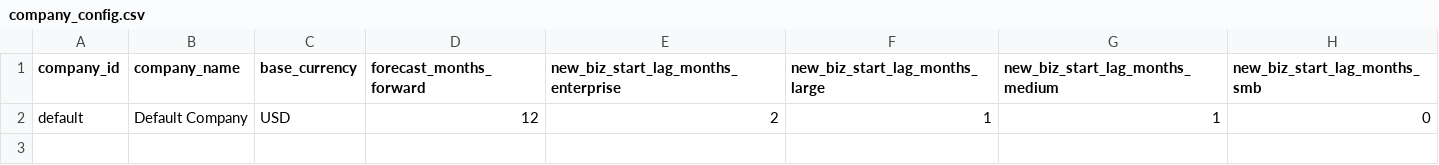
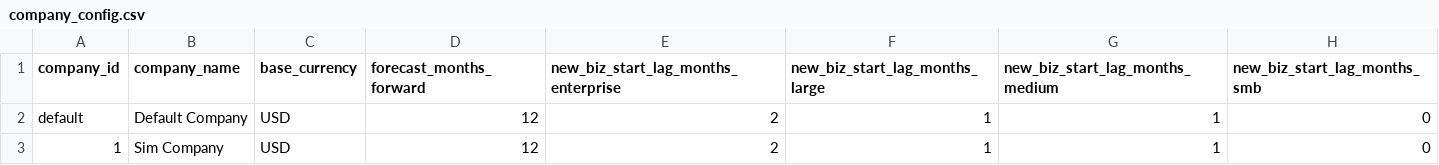
Before and after one commit to PZawieja/revenue-forecasting-platform, a CSV file: dbt/seeds/config/company_config.csv, drawn as a sheet.

```diff
--- a/dbt/seeds/config/company_config.csv
+++ b/dbt/seeds/config/company_config.csv
@@ -2 +2,2 @@ company_id,company_name,base_currency,forecast_months_forward,new_biz_start_lag_
 default,Default Company,USD,12,2,1,1,0
+1,Sim Company,USD,12,2,1,1,0
```
Also changed, not shown: dbt/seeds/config/segment_config.csv, dbt/seeds/config/slippage_config.csv, 38 other files.
